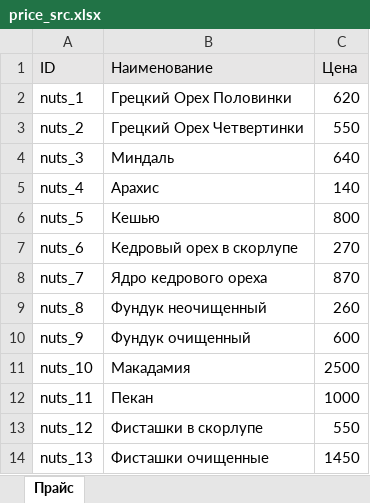
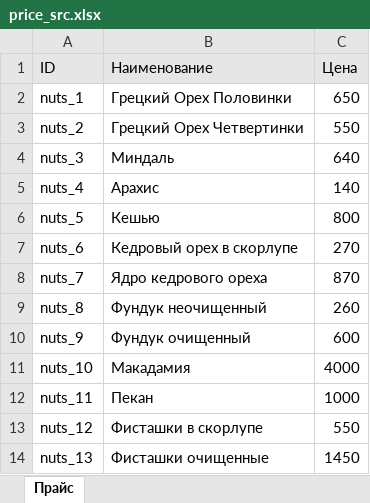
Before and after one commit to foodtrade-bz/foodtrade-bz.github.io, an Excel workbook: assets/price/price_src.xlsx, sheet Прайс, drawn as a sheet; only a part is shown; values as stored, in another font and other column widths than the file's, no borders; the diff names each change by its address in the sheet, - before the commit and + after, or states it on an @@ line.

Commit message:
update price

```diff
--- a/assets/price/price_src.xlsx (sheet Прайс)
+++ b/assets/price/price_src.xlsx (sheet Прайс)
-C2 (Цена): 620
+C2 (Цена): 650
-C11 (Цена): 2500
+C11 (Цена): 4000
```
Also changed, not shown: 1 other file.
